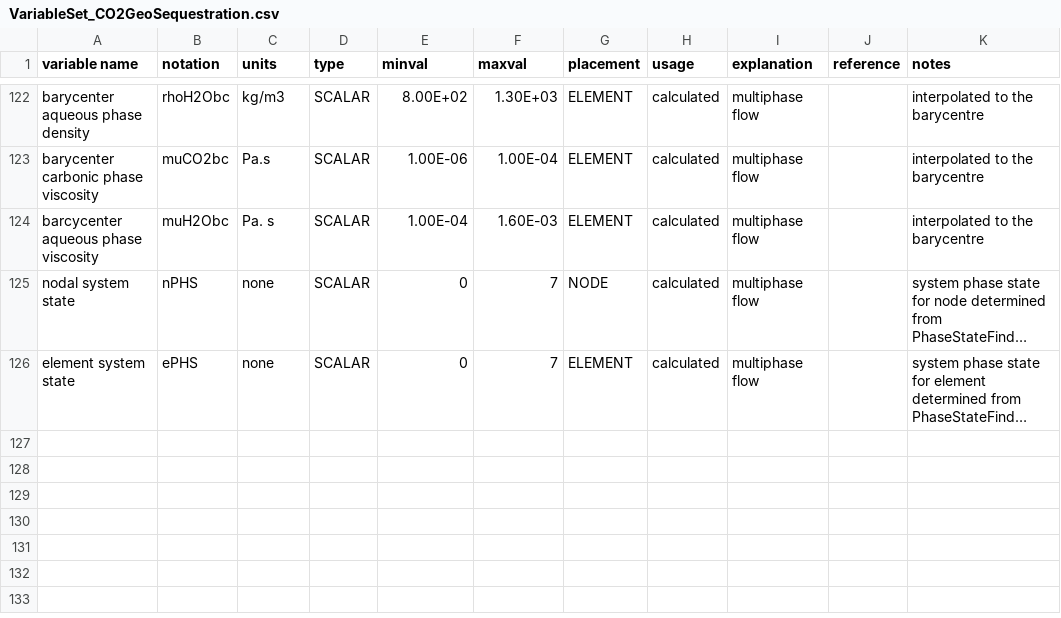
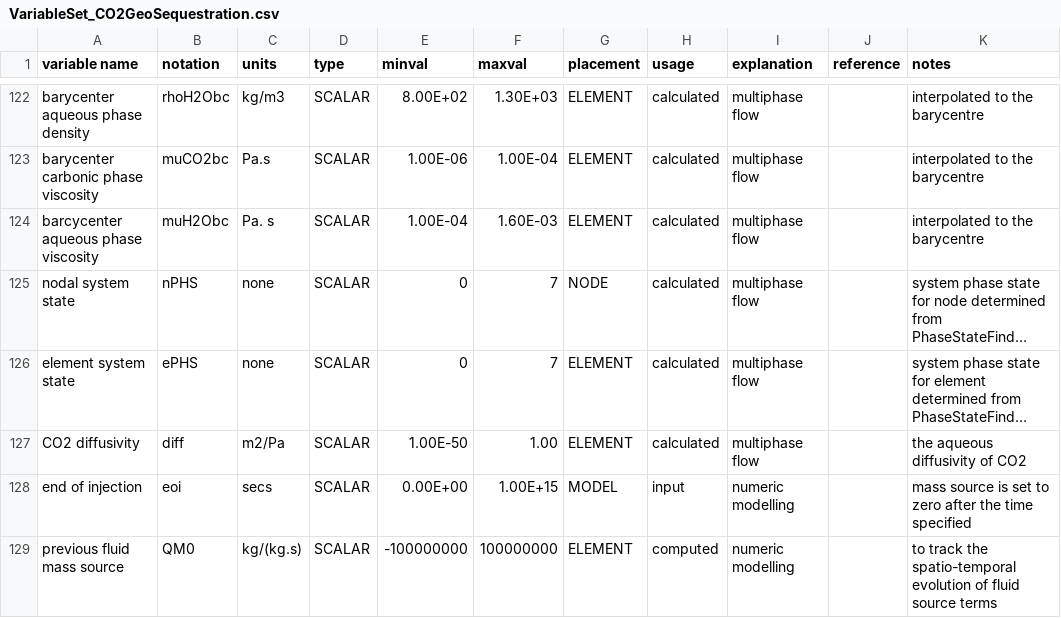
Before and after one commit to openCSMP/openCSMP, a CSV file: source/includes/integration/finite_volumes/generic_transport_scheme/VariableSet_CO2GeoSequestration.csv, drawn as a sheet; only a part is shown, gaps mark what is left out; long unchanged cells end in …; the diff names each change by its address in the sheet, - before the commit and + after, or states it on an @@ line.

```diff
--- a/source/includes/integration/finite_volumes/generic_transport_scheme/VariableSet_CO2GeoSequestration.csv
+++ b/source/includes/integration/finite_volumes/generic_transport_scheme/VariableSet_CO2GeoSequestration.csv
+row 127: CO2 diffusivity | diff | m2/Pa | SCALAR | 1.00E-50 | 1.00 | ELEMENT | calculated | multiphase flow |  | the aqueous diffusivity of CO2
+row 128: end of injection | eoi | secs | SCALAR | 0.00E+00 | 1.00E+15 | MODEL | input | numeric modelling |  | mass source is set to zero after the time specified
+row 129: previous fluid mass source | QM0 | kg/(kg.s) | SCALAR | -100000000 | 100000000 | ELEMENT | computed | numeric modelling |  | to track the spatio-temporal evolution of fluid source terms
```
Also changed, not shown: 5 other files.
